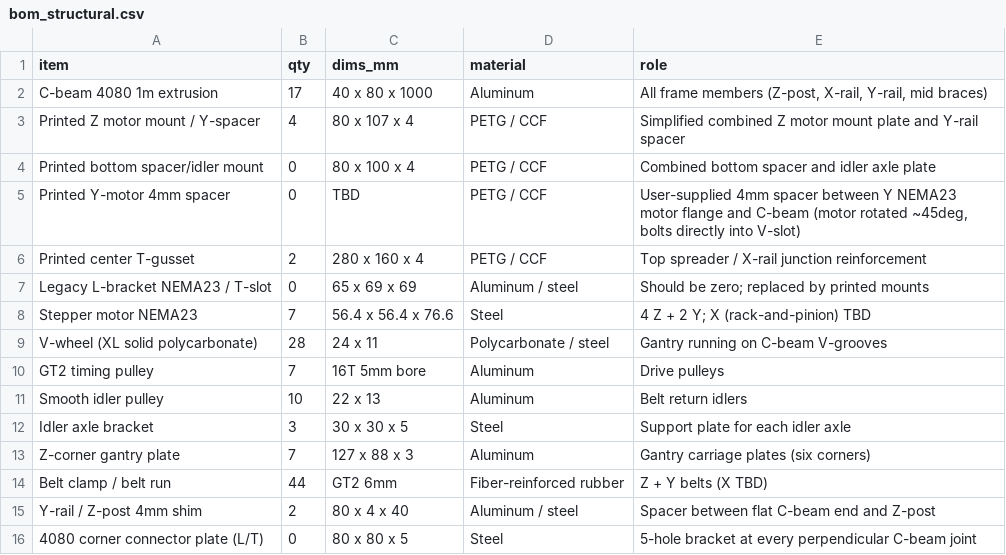
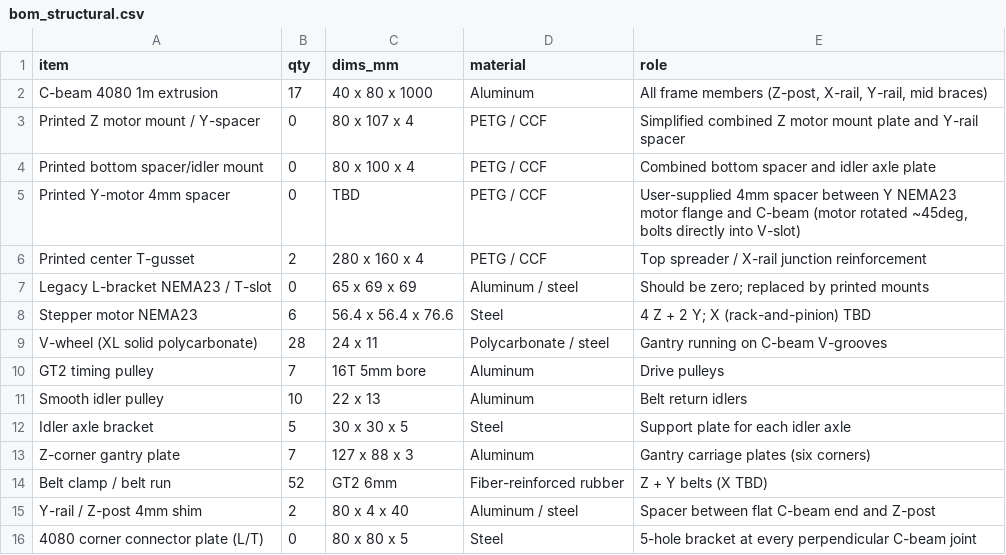
Before and after one commit to sunnyday-technologies/M3-CRETE, a CSV file: CAD/bom_structural.csv, drawn as a sheet.

```diff
--- a/CAD/bom_structural.csv
+++ b/CAD/bom_structural.csv
@@ -2,3 +2,3 @@ item,qty,dims_mm,material,role
 C-beam 4080 1m extrusion,17,40 x 80 x 1000,Aluminum,"All frame members (Z-post, X-rail, Y-rail, mid braces)"
-Printed Z motor mount / Y-spacer,4,80 x 107 x 4,PETG / CCF,Simplified combined Z motor mount plate and Y-rail spacer
+Printed Z motor mount / Y-spacer,0,80 x 107 x 4,PETG / CCF,Simplified combined Z motor mount plate and Y-rail spacer
 Printed bottom spacer/idler mount,0,80 x 100 x 4,PETG / CCF,Combined bottom spacer and idler axle plate
@@ -7,3 +7,3 @@ Printed center T-gusset,2,280 x 160 x 4,PETG / CCF,Top spreader / X-rail junctio
 Legacy L-bracket NEMA23 / T-slot,0,65 x 69 x 69,Aluminum / steel,Should be zero; replaced by printed mounts
-Stepper motor NEMA23,7,56.4 x 56.4 x 76.6,Steel,4 Z + 2 Y; X (rack-and-pinion) TBD
+Stepper motor NEMA23,6,56.4 x 56.4 x 76.6,Steel,4 Z + 2 Y; X (rack-and-pinion) TBD
 V-wheel (XL solid polycarbonate),28,24 x 11,Polycarbonate / steel,Gantry running on C-beam V-grooves
@@ -11,5 +11,5 @@ GT2 timing pulley,7,16T 5mm bore,Aluminum,Drive pulleys
 Smooth idler pulley,10,22 x 13,Aluminum,Belt return idlers
-Idler axle bracket,3,30 x 30 x 5,Steel,Support plate for each idler axle
+Idler axle bracket,5,30 x 30 x 5,Steel,Support plate for each idler axle
 Z-corner gantry plate,7,127 x 88 x 3,Aluminum,Gantry carriage plates (six corners)
-Belt clamp / belt run,44,GT2 6mm,Fiber-reinforced rubber,Z + Y belts (X TBD)
+Belt clamp / belt run,52,GT2 6mm,Fiber-reinforced rubber,Z + Y belts (X TBD)
 Y-rail / Z-post 4mm shim,2,80 x 4 x 40,Aluminum / steel,Spacer between flat C-beam end and Z-post
```
Also changed, not shown: CAD/bom_hardware.csv, 4 other files.
